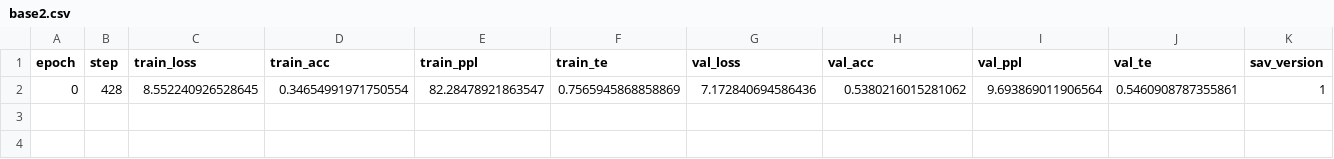
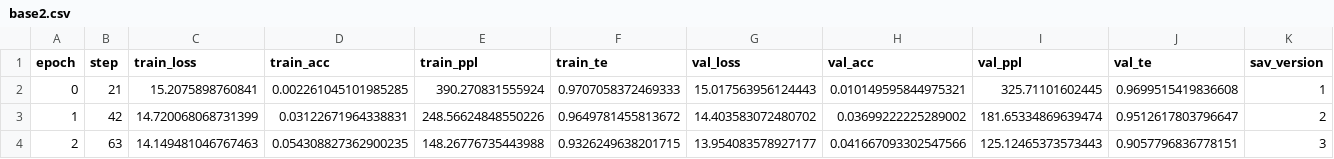
Before and after one commit to maximoskp/GuidedGridMLMH, a CSV file: results/CA/base2.csv, drawn as a sheet; removed rows and columns are numbered as before the commit, all else as after; the diff names each change by its address in the sheet, - before the commit and + after, or states it on an @@ line.

```diff
--- a/results/CA/base2.csv
+++ b/results/CA/base2.csv
-row 2: 0 | 428 | 8.552240926528645 | 0.34654991971750554 | 82.28478921863547 | 0.7565945868858869 | 7.172840694586436 | 0.5380216015281062 | 9.693869011906564 | 0.5460908787355861 | 1
+row 2: 0 | 21 | 15.2075898760841 | 0.002261045101985285 | 390.270831555924 | 0.9707058372469333 | 15.017563956124443 | 0.010149595844975321 | 325.71101602445 | 0.9699515419836608 | 1
+row 3: 1 | 42 | 14.720068068731399 | 0.03122671964338831 | 248.56624848550226 | 0.9649781455813672 | 14.403583072480702 | 0.03699222225289002 | 181.65334869639474 | 0.9512617803796647 | 2
+row 4: 2 | 63 | 14.149481046767463 | 0.054308827362900235 | 148.26776735443988 | 0.9326249638201715 | 13.954083578927177 | 0.041667093302547566 | 125.12465373573443 | 0.9057796836778151 | 3
```
Also changed, not shown: results/CA/random.csv, 4 other files.
